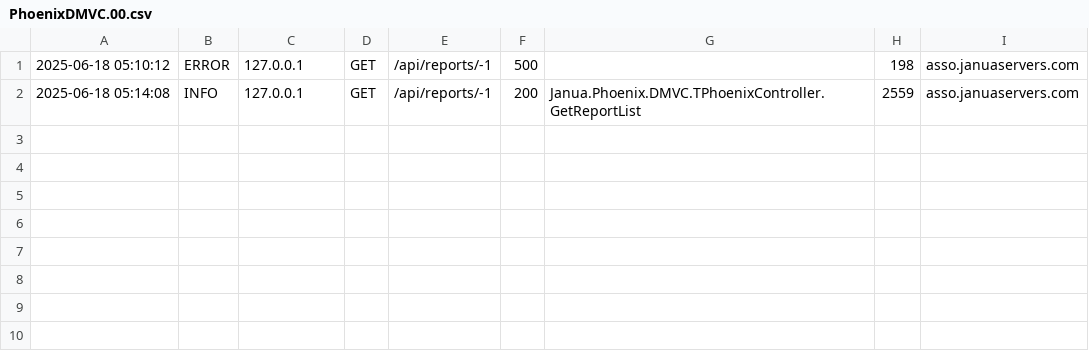
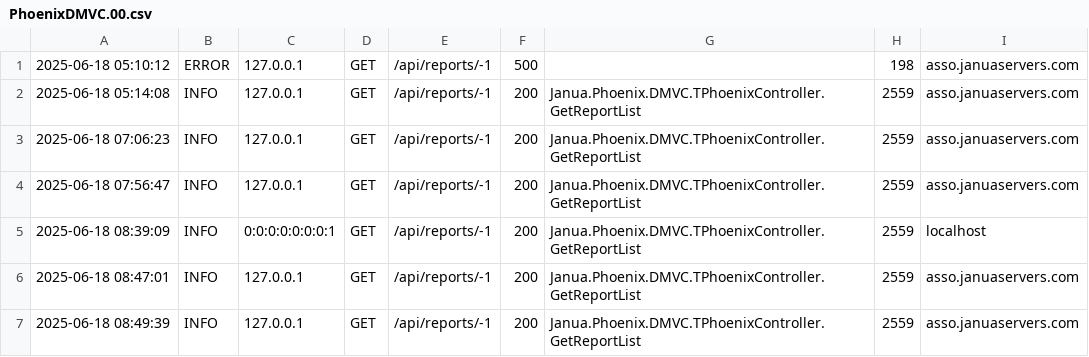
Before and after one commit to rickyarzu/SDK, a CSV file: prj/DXE15/WebREST/Win32/Debug/analytics/PhoenixDMVC.00.csv, drawn as a sheet.

```diff
--- a/prj/DXE15/WebREST/Win32/Debug/analytics/PhoenixDMVC.00.csv
+++ b/prj/DXE15/WebREST/Win32/Debug/analytics/PhoenixDMVC.00.csv
@@ -2 +2,6 @@
 2025-06-18 05:14:08;INFO;127.0.0.1;GET;/api/reports/-1;200;Janua.Phoenix.DMVC.TPhoenixController.GetReportList;2559;asso.januaservers.com
+2025-06-18 07:06:23;INFO;127.0.0.1;GET;/api/reports/-1;200;Janua.Phoenix.DMVC.TPhoenixController.GetReportList;2559;asso.januaservers.com
+2025-06-18 07:56:47;INFO;127.0.0.1;GET;/api/reports/-1;200;Janua.Phoenix.DMVC.TPhoenixController.GetReportList;2559;asso.januaservers.com
+2025-06-18 08:39:09;INFO;0:0:0:0:0:0:0:1;GET;/api/reports/-1;200;Janua.Phoenix.DMVC.TPhoenixController.GetReportList;2559;localhost
+2025-06-18 08:47:01;INFO;127.0.0.1;GET;/api/reports/-1;200;Janua.Phoenix.DMVC.TPhoenixController.GetReportList;2559;asso.januaservers.com
+2025-06-18 08:49:39;INFO;127.0.0.1;GET;/api/reports/-1;200;Janua.Phoenix.DMVC.TPhoenixController.GetReportList;2559;asso.januaservers.com
```
Also changed, not shown: 13 other files.
